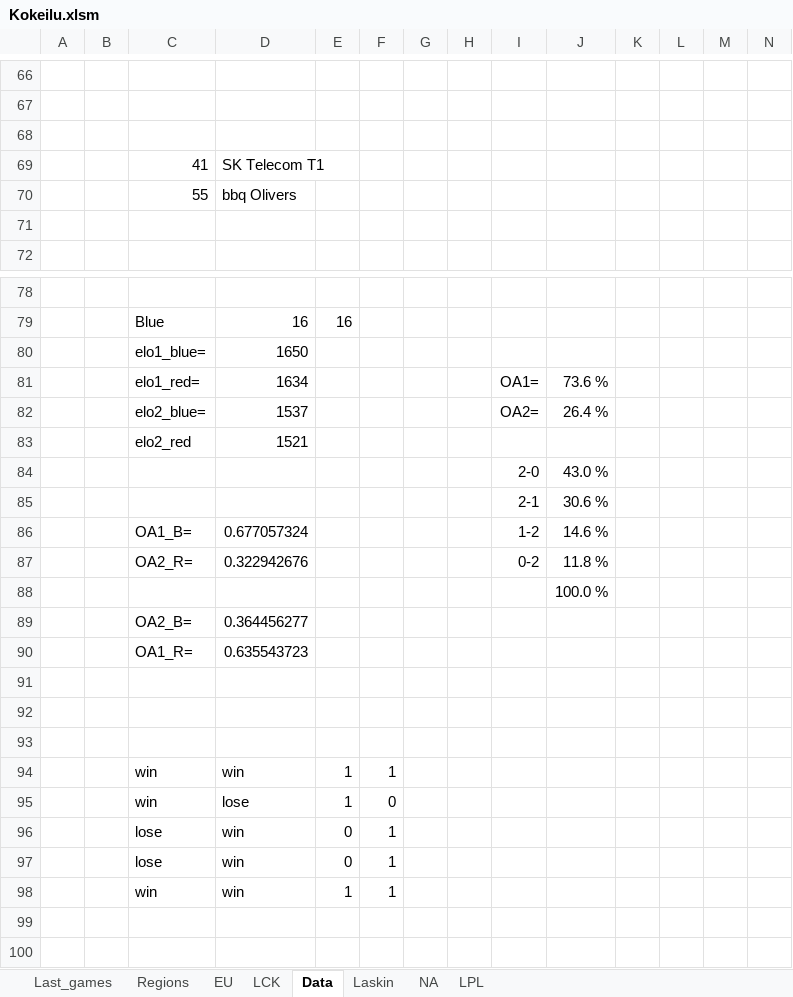
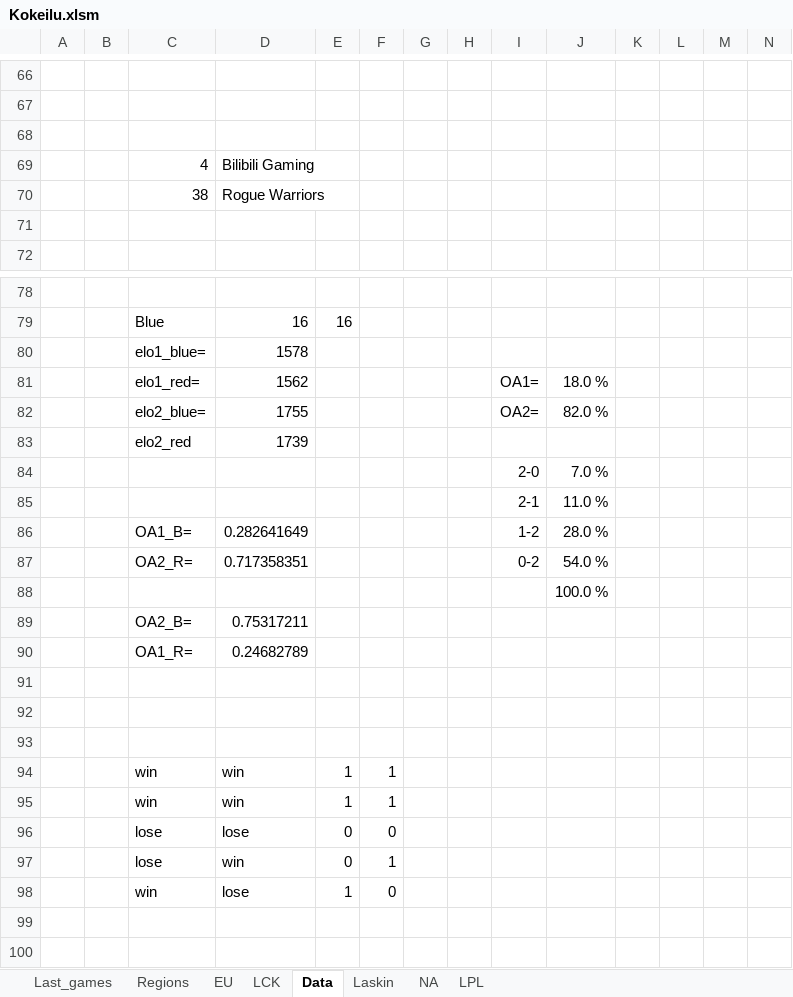
Before and after one commit to Ledareg/e-sports, an Excel workbook: Kokeilu.xlsm, sheet Data, drawn as a sheet; only a part is shown, gaps mark what is left out; values as stored, in another font and other column widths than the file's, no borders; removed rows and columns are numbered as before the commit, all else as after; rows hold the shown columns only; the diff names each change by its address in the sheet, - before the commit and + after, or states it on an @@ line.

```diff
--- a/Kokeilu.xlsm (sheet Data)
+++ b/Kokeilu.xlsm (sheet Data)
-row 69:  |  | 41 | SK Telecom T1
-row 70:  |  | 55 | bbq Olivers
+row 69:  |  | 4 | Bilibili Gaming
+row 70:  |  | 38 | Rogue Warriors
-D80: 1650
+D80: 1578
-D81: 1634
+D81: 1562
-J81: 73.6 %
+J81: 18.0 %
-D82: 1537
+D82: 1755
-J82: 26.4 %
+J82: 82.0 %
-D83: 1521
+D83: 1739
-J84: 43.0 %
+J84: 7.0 %
-J85: 30.6 %
+J85: 11.0 %
-D86: 0.677057324
+D86: 0.282641649
-J86: 14.6 %
+J86: 28.0 %
-D87: 0.322942676
+D87: 0.717358351
-J87: 11.8 %
+J87: 54.0 %
-D89: 0.364456277
+D89: 0.75317211
-D90: 0.635543723
+D90: 0.24682789
@@ row 98 moved to row 95: win @@
+row 96:  |  | lose | lose | 0 | 0
@@ row 96 moved to row 97: lose @@
-row 97:  |  | lose | win | 0 | 1
```
Also changed, not shown: sheet Laskin, formulas that keep their value, 3 other files.
